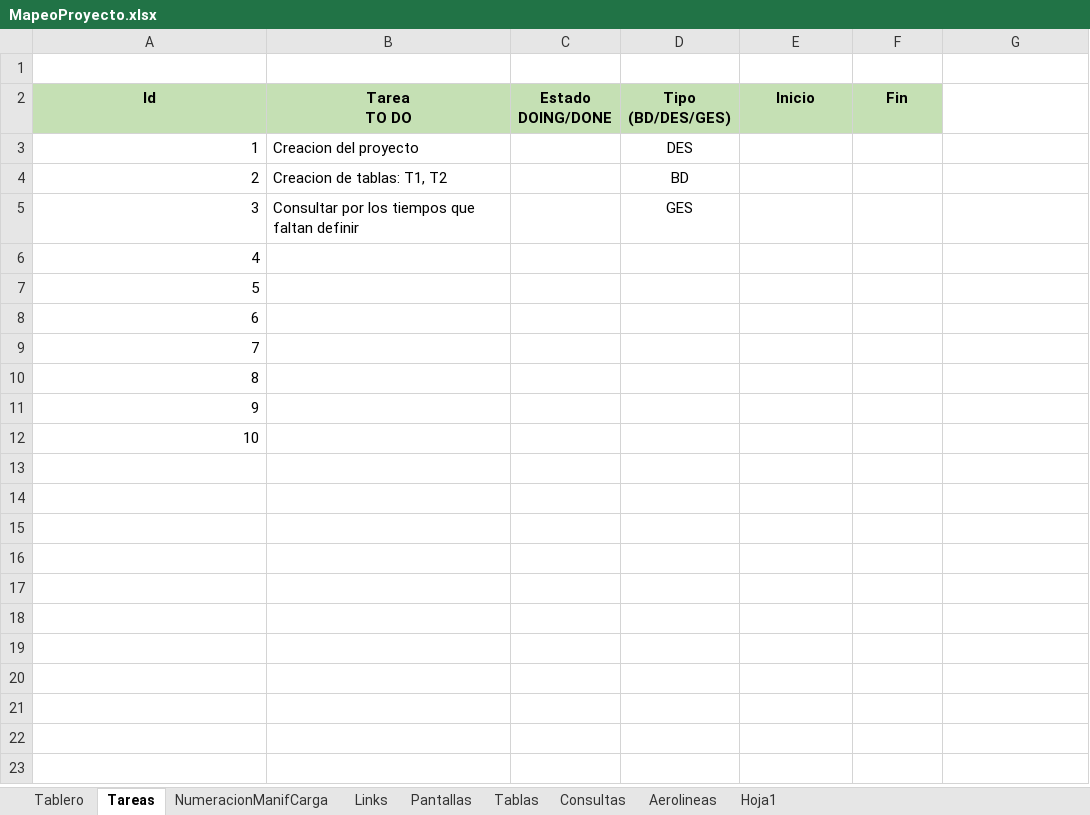
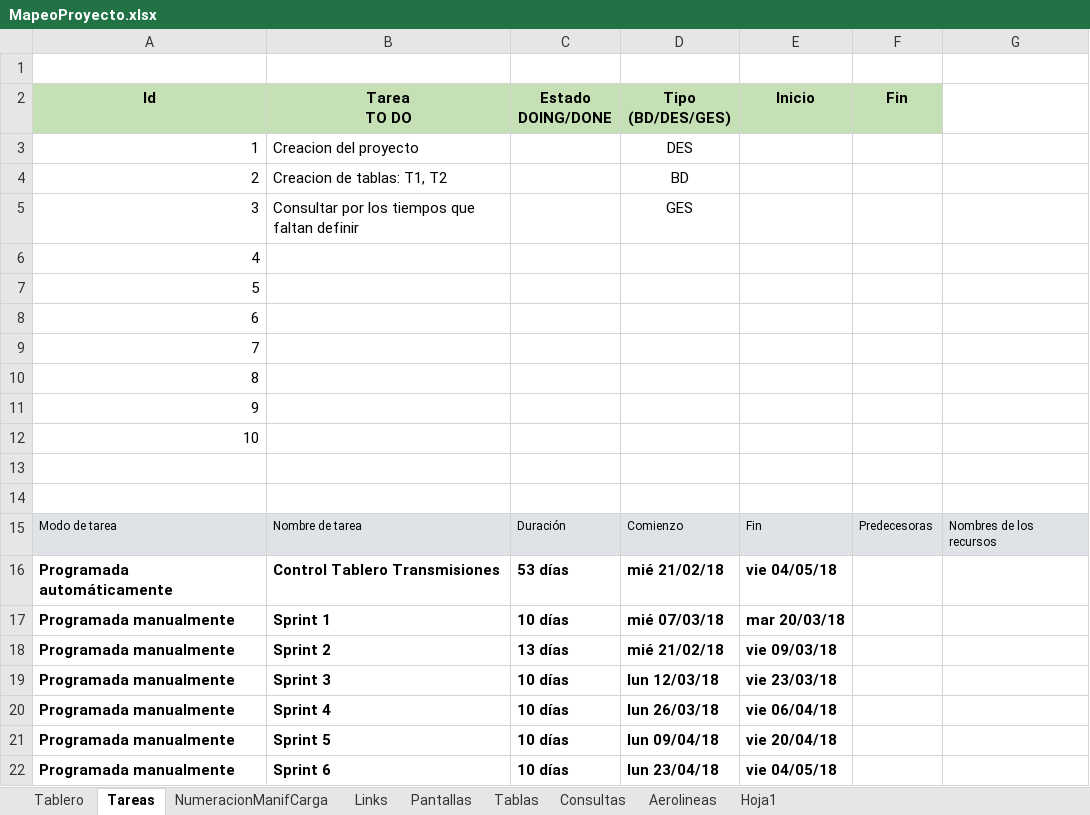
Before and after one commit to yahck/pyTransmisionesTalma, an Excel workbook: Documentos/MapeoProyecto.xlsx, sheet Tareas, drawn as a sheet; values as stored, in another font and other column widths than the file's, no borders; the diff names each change by its address in the sheet, - before the commit and + after, or states it on an @@ line.

```diff
--- a/Documentos/MapeoProyecto.xlsx (sheet Tareas)
+++ b/Documentos/MapeoProyecto.xlsx (sheet Tareas)
+row 13: (empty)
+row 14: (empty)
+row 15: Modo de tarea | Nombre de tarea | Duración | Comienzo | Fin | Predecesoras | Nombres de los recursos
+row 16: Programada automáticamente | Control Tablero Transmisiones | 53 días | mié 21/02/18 | vie 04/05/18
+row 17: Programada manualmente | Sprint 1 | 10 días | mié 07/03/18 | mar 20/03/18
+row 18: Programada manualmente | Sprint 2 | 13 días | mié 21/02/18 | vie 09/03/18
+row 19: Programada manualmente | Sprint 3 | 10 días | lun 12/03/18 | vie 23/03/18
+row 20: Programada manualmente | Sprint 4 | 10 días | lun 26/03/18 | vie 06/04/18
+row 21: Programada manualmente | Sprint 5 | 10 días | lun 09/04/18 | vie 20/04/18
+row 22: Programada manualmente | Sprint 6 | 10 días | lun 23/04/18 | vie 04/05/18
```
Also changed, not shown: sheet Tablero, 4 other files.
